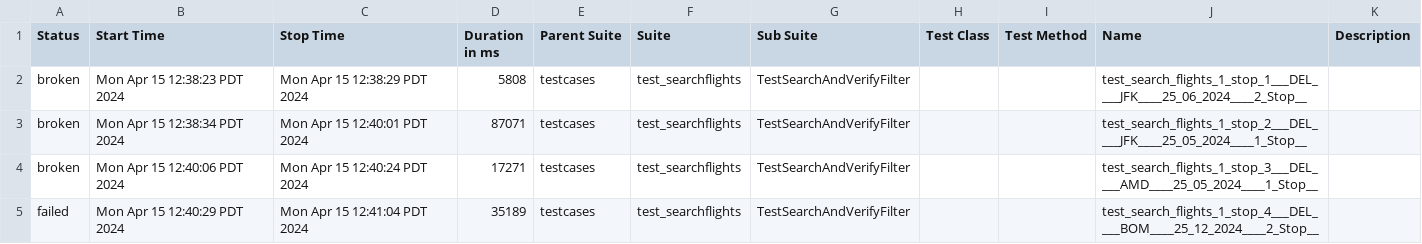
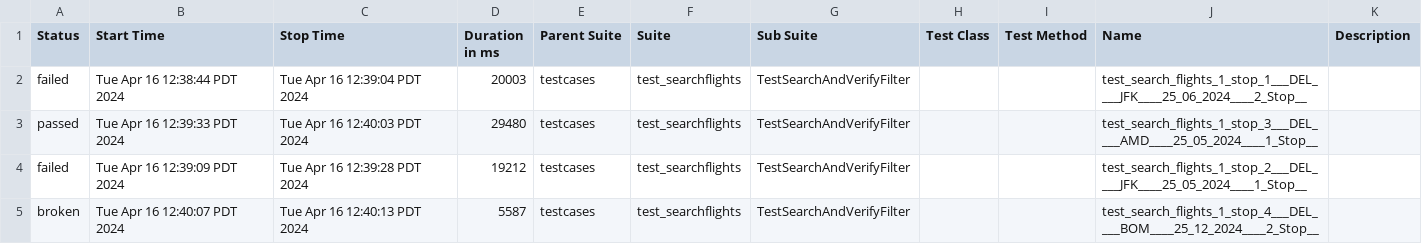
Before and after one commit to kartikeya27/PythonSeleniumFramework, a CSV file: reports/allure-report/data/suites.csv, drawn as a sheet.

```diff
--- a/reports/allure-report/data/suites.csv
+++ b/reports/allure-report/data/suites.csv
@@ -1,5 +1,5 @@
 "Status","Start Time","Stop Time","Duration in ms","Parent Suite","Suite","Sub Suite","Test Class","Test Method","Name","Description"
-"broken","Mon Apr 15 12:38:23 PDT 2024","Mon Apr 15 12:38:29 PDT 2024","5808","testcases","test_searchflights","TestSearchAndVerifyFilter","","","test_search_flights_1_stop_1___DEL____JFK____25_06_2024____2_Stop__",""
-"broken","Mon Apr 15 12:38:34 PDT 2024","Mon Apr 15 12:40:01 PDT 2024","87071","testcases","test_searchflights","TestSearchAndVerifyFilter","","","test_search_flights_1_stop_2___DEL____JFK____25_05_2024____1_Stop__",""
-"broken","Mon Apr 15 12:40:06 PDT 2024","Mon Apr 15 12:40:24 PDT 2024","17271","testcases","test_searchflights","TestSearchAndVerifyFilter","","","test_search_flights_1_stop_3___DEL____AMD____25_05_2024____1_Stop__",""
-"failed","Mon Apr 15 12:40:29 PDT 2024","Mon Apr 15 12:41:04 PDT 2024","35189","testcases","test_searchflights","TestSearchAndVerifyFilter","","","test_search_flights_1_stop_4___DEL____BOM____25_12_2024____2_Stop__",""
+"failed","Tue Apr 16 12:38:44 PDT 2024","Tue Apr 16 12:39:04 PDT 2024","20003","testcases","test_searchflights","TestSearchAndVerifyFilter","","","test_search_flights_1_stop_1___DEL____JFK____25_06_2024____2_Stop__",""
+"passed","Tue Apr 16 12:39:33 PDT 2024","Tue Apr 16 12:40:03 PDT 2024","29480","testcases","test_searchflights","TestSearchAndVerifyFilter","","","test_search_flights_1_stop_3___DEL____AMD____25_05_2024____1_Stop__",""
+"failed","Tue Apr 16 12:39:09 PDT 2024","Tue Apr 16 12:39:28 PDT 2024","19212","testcases","test_searchflights","TestSearchAndVerifyFilter","","","test_search_flights_1_stop_2___DEL____JFK____25_05_2024____1_Stop__",""
+"broken","Tue Apr 16 12:40:07 PDT 2024","Tue Apr 16 12:40:13 PDT 2024","5587","testcases","test_searchflights","TestSearchAndVerifyFilter","","","test_search_flights_1_stop_4___DEL____BOM____25_12_2024____2_Stop__",""
```
Also changed, not shown: 51 other files.
